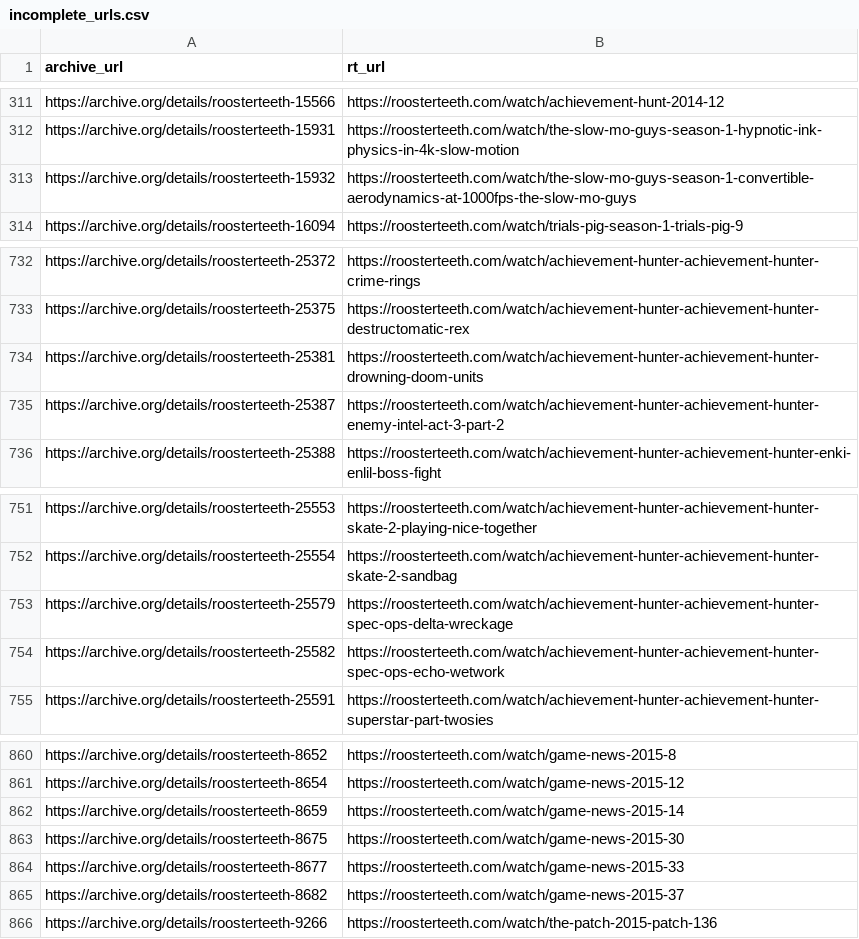
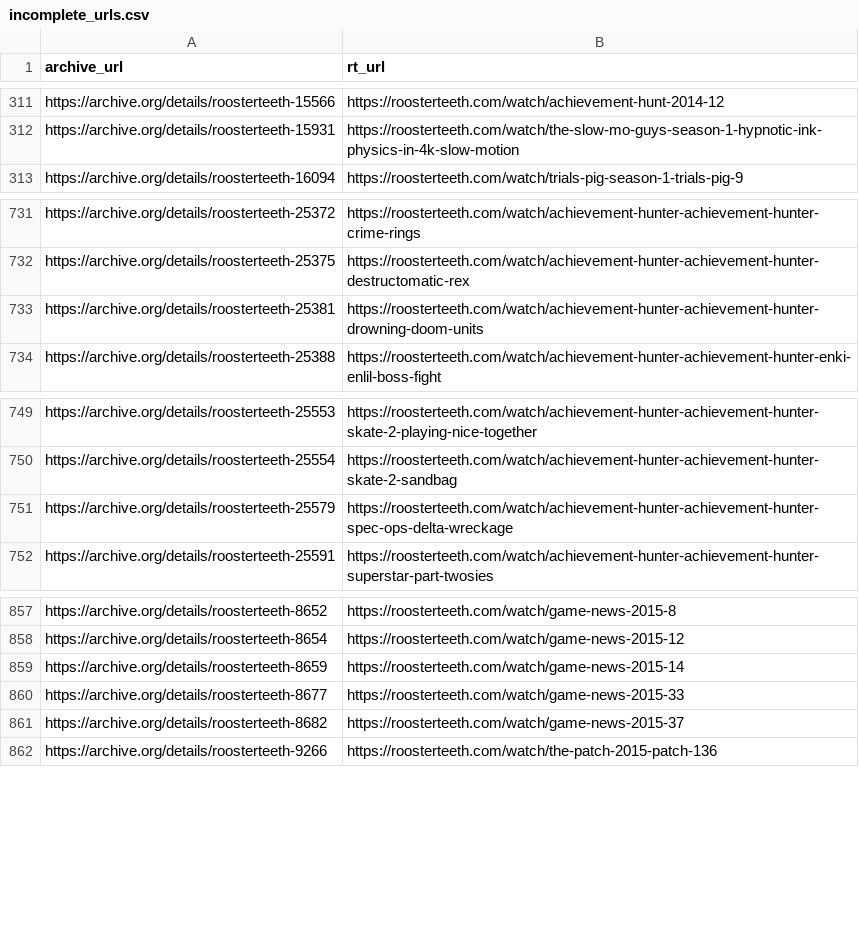
Before and after one commit to shiruken/rt-archive, a CSV file: data/incomplete_urls.csv, drawn as a sheet; only a part is shown, gaps mark what is left out.

```diff
--- a/data/incomplete_urls.csv
+++ b/data/incomplete_urls.csv
@@ -312,3 +312,2 @@ https://archive.org/details/roosterteeth-15566,https://roosterteeth.com/watch/ac
 https://archive.org/details/roosterteeth-15931,https://roosterteeth.com/watch/the-slow-mo-guys-season-1-hypnotic-ink-physics-in-4k-slow-motion
-https://archive.org/details/roosterteeth-15932,https://roosterteeth.com/watch/the-slow-mo-guys-season-1-convertible-aerodynamics-at-1000fps-the-slow-mo-guys
 https://archive.org/details/roosterteeth-16094,https://roosterteeth.com/watch/trials-pig-season-1-trials-pig-9
@@ -734,3 +733,2 @@ https://archive.org/details/roosterteeth-25375,https://roosterteeth.com/watch/ac
 https://archive.org/details/roosterteeth-25381,https://roosterteeth.com/watch/achievement-hunter-achievement-hunter-drowning-doom-units
-https://archive.org/details/roosterteeth-25387,https://roosterteeth.com/watch/achievement-hunter-achievement-hunter-enemy-intel-act-3-part-2
 https://archive.org/details/roosterteeth-25388,https://roosterteeth.com/watch/achievement-hunter-achievement-hunter-enki-enlil-boss-fight
@@ -753,3 +751,2 @@ https://archive.org/details/roosterteeth-25554,https://roosterteeth.com/watch/ac
 https://archive.org/details/roosterteeth-25579,https://roosterteeth.com/watch/achievement-hunter-achievement-hunter-spec-ops-delta-wreckage
-https://archive.org/details/roosterteeth-25582,https://roosterteeth.com/watch/achievement-hunter-achievement-hunter-spec-ops-echo-wetwork
 https://archive.org/details/roosterteeth-25591,https://roosterteeth.com/watch/achievement-hunter-achievement-hunter-superstar-part-twosies
@@ -862,3 +859,2 @@ https://archive.org/details/roosterteeth-8654,https://roosterteeth.com/watch/gam
 https://archive.org/details/roosterteeth-8659,https://roosterteeth.com/watch/game-news-2015-14
-https://archive.org/details/roosterteeth-8675,https://roosterteeth.com/watch/game-news-2015-30
 https://archive.org/details/roosterteeth-8677,https://roosterteeth.com/watch/game-news-2015-33
```
Also changed, not shown: docs/incomplete/incomplete.csv, 8 other files.
